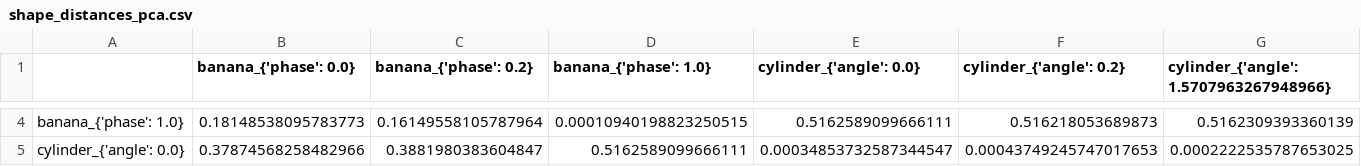
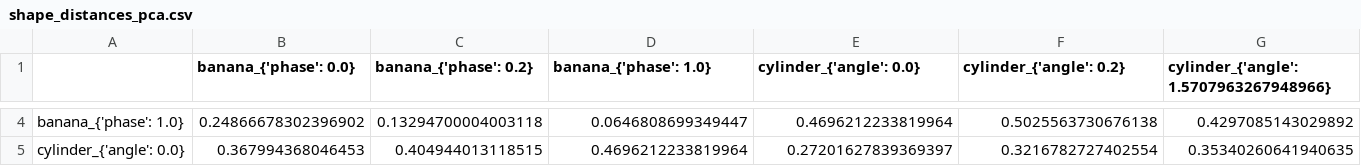
Before and after one commit to zakk-h/RISWIE, a CSV file: shape_distances_pca.csv, drawn as a sheet; only a part is shown, gaps mark what is left out; the diff covers the shown part only; the diff names each change by its address in the sheet, - before the commit and + after, or states it on an @@ line.

```diff
--- a/shape_distances_pca.csv
+++ b/shape_distances_pca.csv
-B4 (banana_{'phase': 0.0}): 0.18148538095783773
+B4 (banana_{'phase': 0.0}): 0.24866678302396902
-C4 (banana_{'phase': 0.2}): 0.16149558105787964
+C4 (banana_{'phase': 0.2}): 0.13294700004003118
-D4 (banana_{'phase': 1.0}): 0.00010940198823250515
+D4 (banana_{'phase': 1.0}): 0.0646808699349447
-E4 (cylinder_{'angle': 0.0}): 0.5162589099666111
+E4 (cylinder_{'angle': 0.0}): 0.4696212233819964
-F4 (cylinder_{'angle': 0.2}): 0.516218053689873
+F4 (cylinder_{'angle': 0.2}): 0.5025563730676138
-G4: 0.5162309393360139
+G4: 0.4297085143029892
-B5 (banana_{'phase': 0.0}): 0.37874568258482966
+B5 (banana_{'phase': 0.0}): 0.367994368046453
-C5 (banana_{'phase': 0.2}): 0.3881980383604847
+C5 (banana_{'phase': 0.2}): 0.404944013118515
-D5 (banana_{'phase': 1.0}): 0.5162589099666111
+D5 (banana_{'phase': 1.0}): 0.4696212233819964
-E5 (cylinder_{'angle': 0.0}): 0.00034853732587344547
+E5 (cylinder_{'angle': 0.0}): 0.27201627839369397
-F5 (cylinder_{'angle': 0.2}): 0.00043749245747017653
+F5 (cylinder_{'angle': 0.2}): 0.3216782727402554
-G5: 0.0002222535787653025
+G5: 0.35340260641940635
```
Also changed, not shown: 157 edited cells elsewhere in this file, 2 other files.
